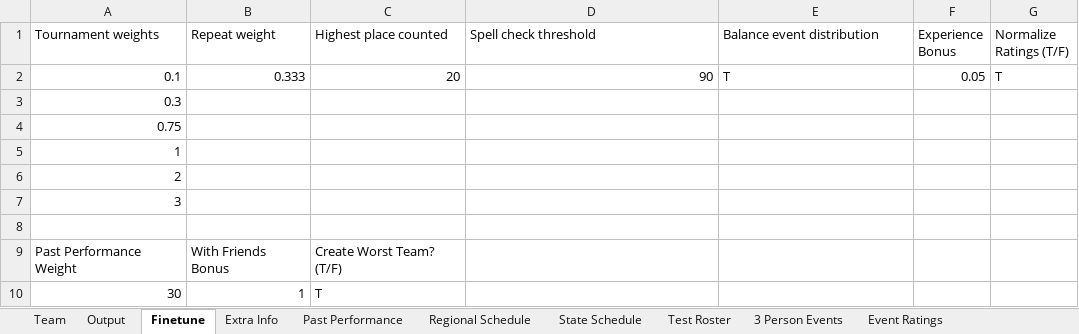
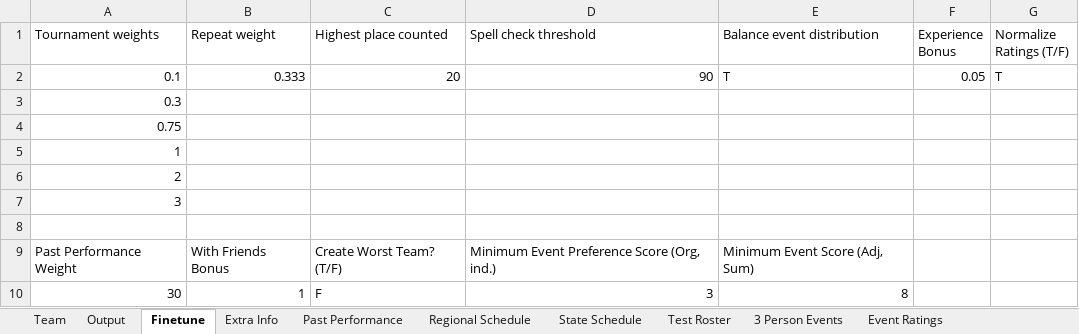
Before and after one commit to stingray8/RealSCIORosters, an Excel workbook: Compute Rosters.xlsx, sheet Finetune, drawn as a sheet; values as stored, in another font and other column widths than the file's, no borders; the diff names each change by its address in the sheet, - before the commit and + after, or states it on an @@ line.

Commit message:
Some new stuff like minimum rating and minimum event scores

```diff
--- a/Compute Rosters.xlsx (sheet Finetune)
+++ b/Compute Rosters.xlsx (sheet Finetune)
-D9 (Spell check threshold): (empty)
+D9 (Spell check threshold): Minimum Event Preference Score (Org, ind.)
-E9 (Balance event distribution): (empty)
+E9 (Balance event distribution): Minimum Event Score (Adj, Sum)
-C10 (Highest place counted): T
+C10 (Highest place counted): F
-D10 (Spell check threshold): (empty)
+D10 (Spell check threshold): 3
-E10 (Balance event distribution): (empty)
+E10 (Balance event distribution): 8
```
Also changed, not shown: sheet Extra Info, sheet Output, sheet Team, 2 other files.
